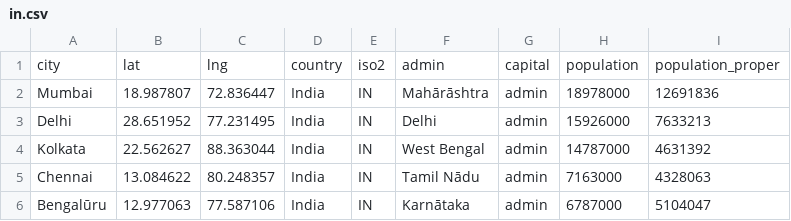
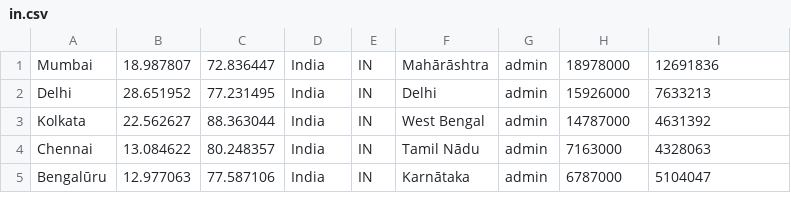
Before and after one commit to harshit-finin/youtubetask, a CSV file: in.csv, drawn as a sheet; only a part is shown; the diff names each change by its address in the sheet, - before the commit and + after, or states it on an @@ line.

Commit message:
Update in.csv

```diff
--- a/in.csv
+++ b/in.csv
-row 1: city | lat | lng | country | iso2 | admin | capital | population | population_proper
```
